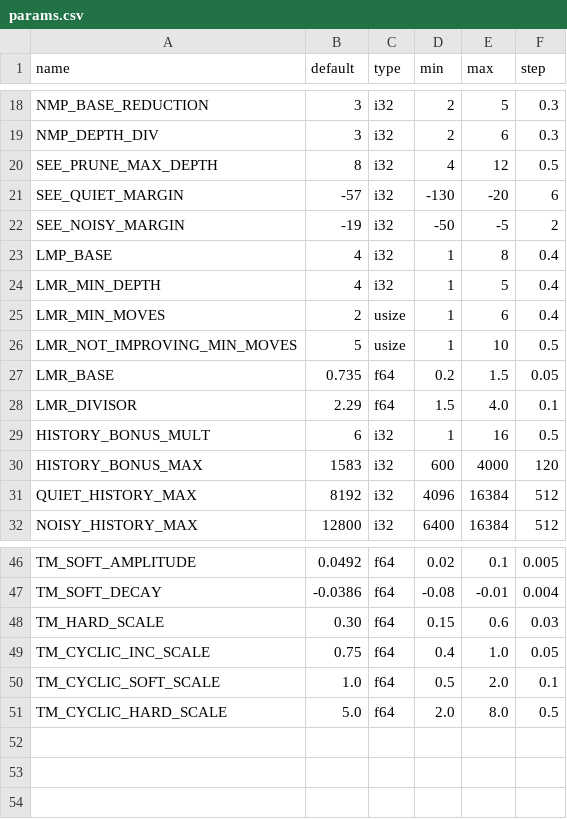
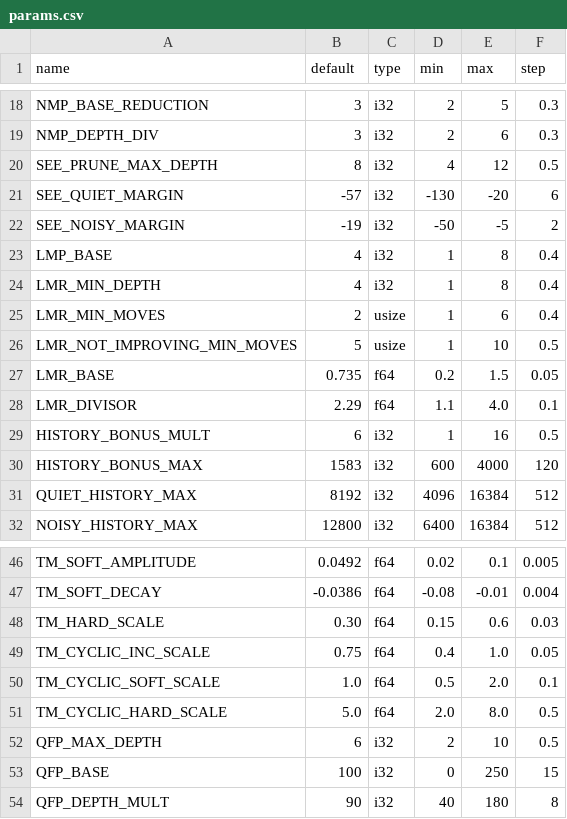
Before and after one commit to ECantDo/EEternal-RS, a CSV file: build/params.csv, drawn as a sheet; only a part is shown, gaps mark what is left out.

```diff
--- a/build/params.csv
+++ b/build/params.csv
@@ -23,3 +23,3 @@ SEE_NOISY_MARGIN,-19,i32,-50,-5,2
 LMP_BASE,4,i32,1,8,0.4
-LMR_MIN_DEPTH,4,i32,1,5,0.4
+LMR_MIN_DEPTH,4,i32,1,8,0.4
 LMR_MIN_MOVES,2,usize,1,6,0.4
@@ -27,3 +27,3 @@ LMR_NOT_IMPROVING_MIN_MOVES,5,usize,1,10,0.5
 LMR_BASE,0.735,f64,0.2,1.5,0.05
-LMR_DIVISOR,2.29,f64,1.5,4.0,0.1
+LMR_DIVISOR,2.29,f64,1.1,4.0,0.1
 HISTORY_BONUS_MULT,6,i32,1,16,0.5
@@ -51 +51,4 @@ TM_CYCLIC_SOFT_SCALE,1.0,f64,0.5,2.0,0.1
 TM_CYCLIC_HARD_SCALE,5.0,f64,2.0,8.0,0.5
+QFP_MAX_DEPTH,6,i32,2,10,0.5
+QFP_BASE,100,i32,0,250,15
+QFP_DEPTH_MULT,90,i32,40,180,8
```
Also changed, not shown: 3 other files.
